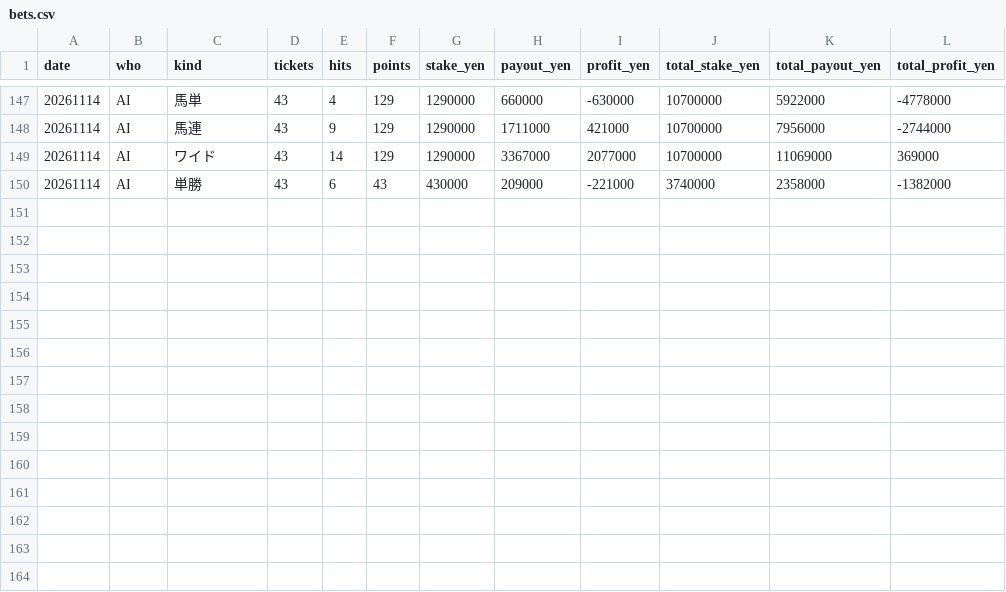
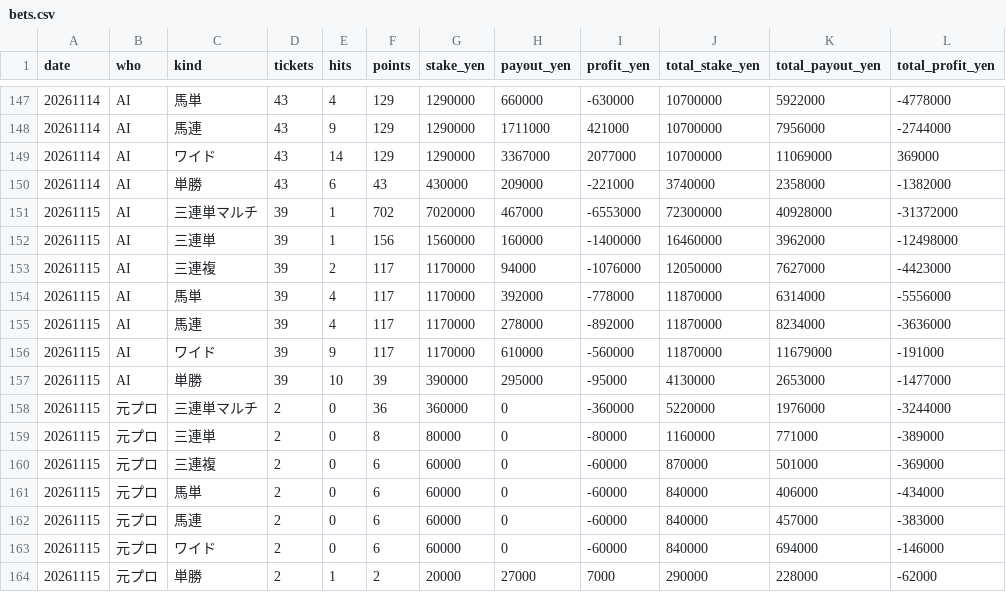
Before and after one commit to mtezoro-hash/keiba-picks, a CSV file: bets.csv, drawn as a sheet; only a part is shown, gaps mark what is left out.

Commit message:
買い方の帳面 20261115（各1点1万円・JRA公式）

```diff
--- a/bets.csv
+++ b/bets.csv
@@ -150 +150,15 @@ date,who,kind,tickets,hits,points,stake_yen,payout_yen,profit_yen,total_stake_ye
 20261114,AI,単勝,43,6,43,430000,209000,-221000,3740000,2358000,-1382000
+20261115,AI,三連単マルチ,39,1,702,7020000,467000,-6553000,72300000,40928000,-31372000
+20261115,AI,三連単,39,1,156,1560000,160000,-1400000,16460000,3962000,-12498000
+20261115,AI,三連複,39,2,117,1170000,94000,-1076000,12050000,7627000,-4423000
+20261115,AI,馬単,39,4,117,1170000,392000,-778000,11870000,6314000,-5556000
+20261115,AI,馬連,39,4,117,1170000,278000,-892000,11870000,8234000,-3636000
+20261115,AI,ワイド,39,9,117,1170000,610000,-560000,11870000,11679000,-191000
+20261115,AI,単勝,39,10,39,390000,295000,-95000,4130000,2653000,-1477000
+20261115,元プロ,三連単マルチ,2,0,36,360000,0,-360000,5220000,1976000,-3244000
+20261115,元プロ,三連単,2,0,8,80000,0,-80000,1160000,771000,-389000
+20261115,元プロ,三連複,2,0,6,60000,0,-60000,870000,501000,-369000
+20261115,元プロ,馬単,2,0,6,60000,0,-60000,840000,406000,-434000
+20261115,元プロ,馬連,2,0,6,60000,0,-60000,840000,457000,-383000
+20261115,元プロ,ワイド,2,0,6,60000,0,-60000,840000,694000,-146000
+20261115,元プロ,単勝,2,1,2,20000,27000,7000,290000,228000,-62000
```
